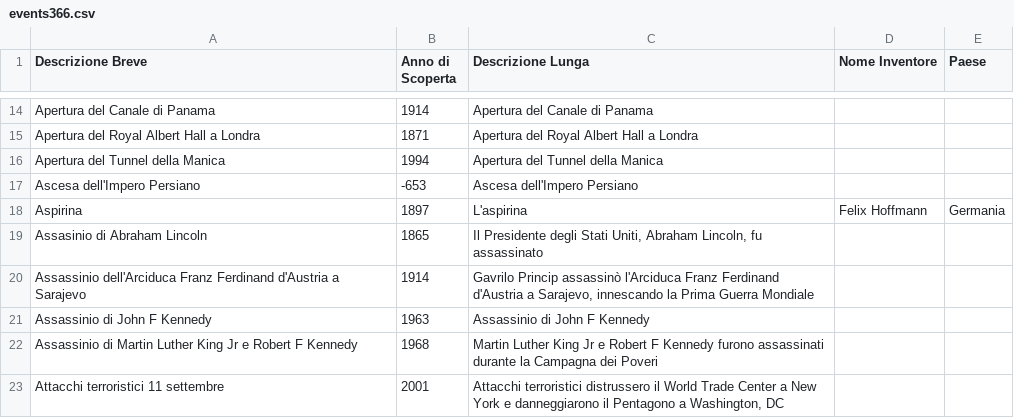
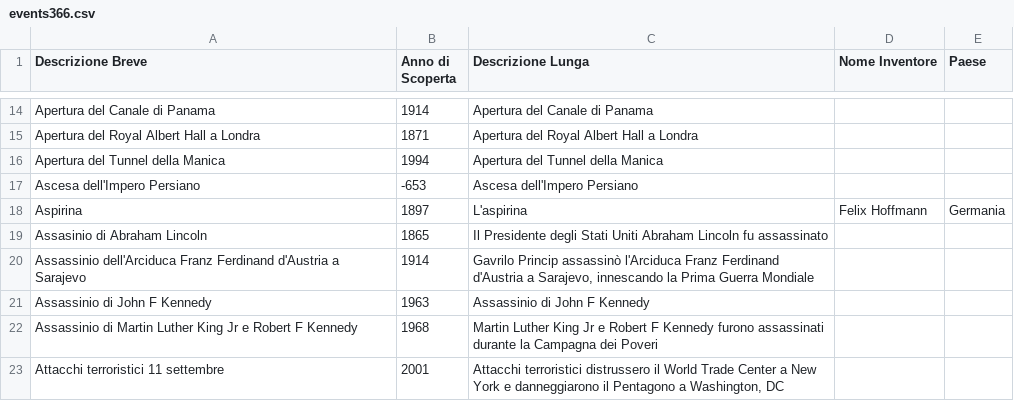
Before and after one commit to frpeddis/TestApp1, a CSV file: events366.csv, drawn as a sheet; only a part is shown, gaps mark what is left out.

Commit message:
Update events366.csv

```diff
--- a/events366.csv
+++ b/events366.csv
@@ -18,3 +18,3 @@ Ascesa dell'Impero Persiano;-653;Ascesa dell'Impero Persiano;;
 Aspirina;1897;L'aspirina;Felix Hoffmann;Germania
-Assasinio di Abraham Lincoln;1865;Il Presidente degli Stati Uniti, Abraham Lincoln, fu assassinato;
+Assasinio di Abraham Lincoln;1865;Il Presidente degli Stati Uniti Abraham Lincoln fu assassinato;;
 Assassinio dell'Arciduca Franz Ferdinand d'Austria a Sarajevo;1914;Gavrilo Princip assassinò l'Arciduca Franz Ferdinand d'Austria a Sarajevo, innescando la Prima Guerra Mondiale;;
```
